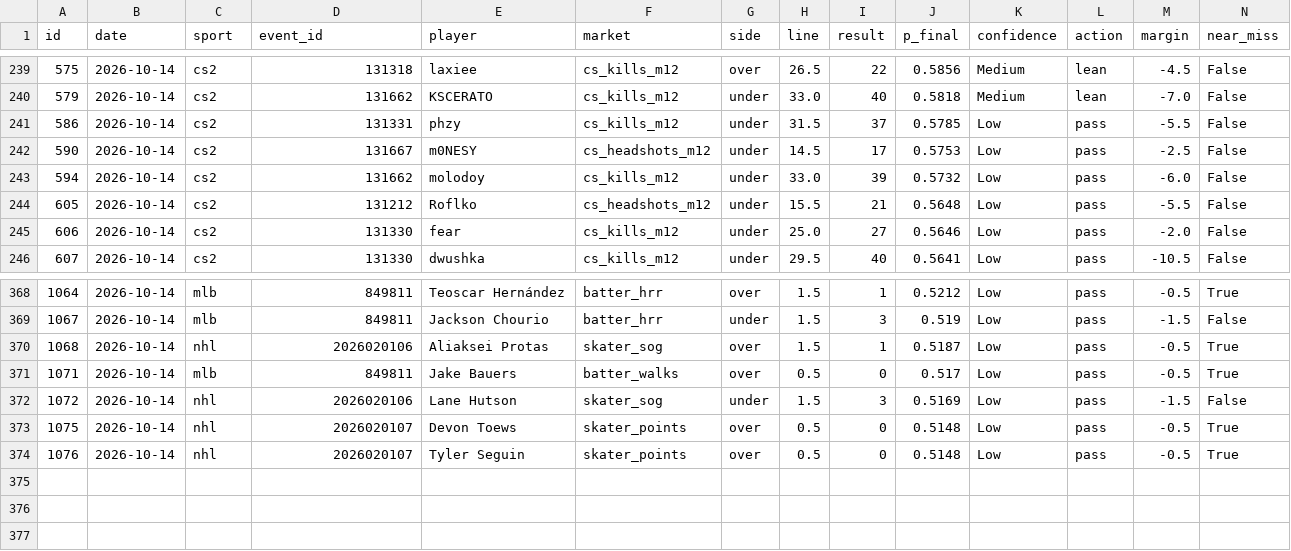
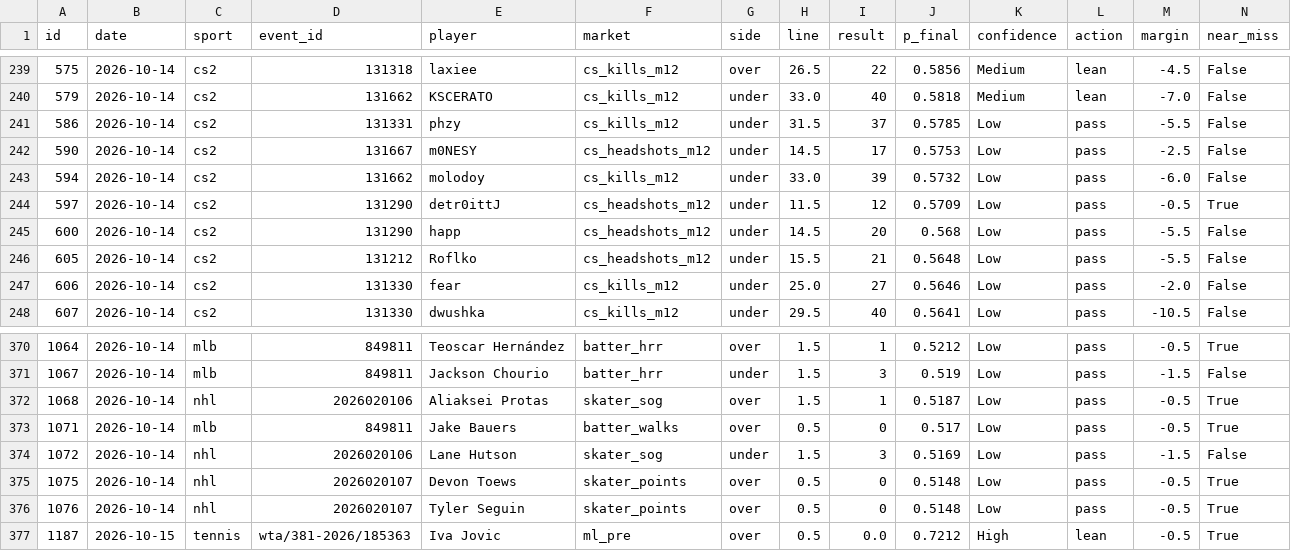
Before and after one commit to ericc112/test, a CSV file: betting/data/postmortems.csv, drawn as a sheet; only a part is shown, gaps mark what is left out; rows hold the shown columns only; the diff names each change by its address in the sheet, - before the commit and + after, or states it on an @@ line.

```diff
--- a/betting/data/postmortems.csv
+++ b/betting/data/postmortems.csv
+row 244: 597 | 2026-10-14 | cs2 | 131290 | detr0ittJ | cs_headshots_m12 | under | 11.5 | 12 | 0.5709 | Low | pass | -0.5 | True
+row 245: 600 | 2026-10-14 | cs2 | 131290 | happ | cs_headshots_m12 | under | 14.5 | 20 | 0.568 | Low | pass | -5.5 | False
+row 377: 1187 | 2026-10-15 | tennis | wta/381-2026/185363 | Iva Jovic | ml_pre | over | 0.5 | 0.0 | 0.7212 | High | lean | -0.5 | True
```
Also changed, not shown: betting/data/bets.csv, 7 other files.
